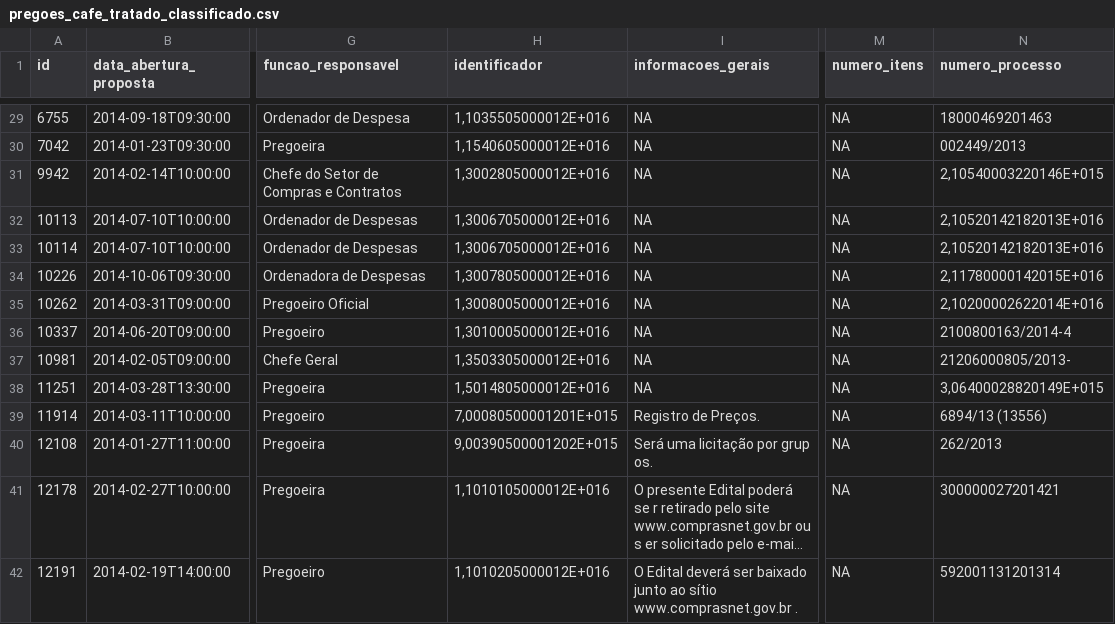
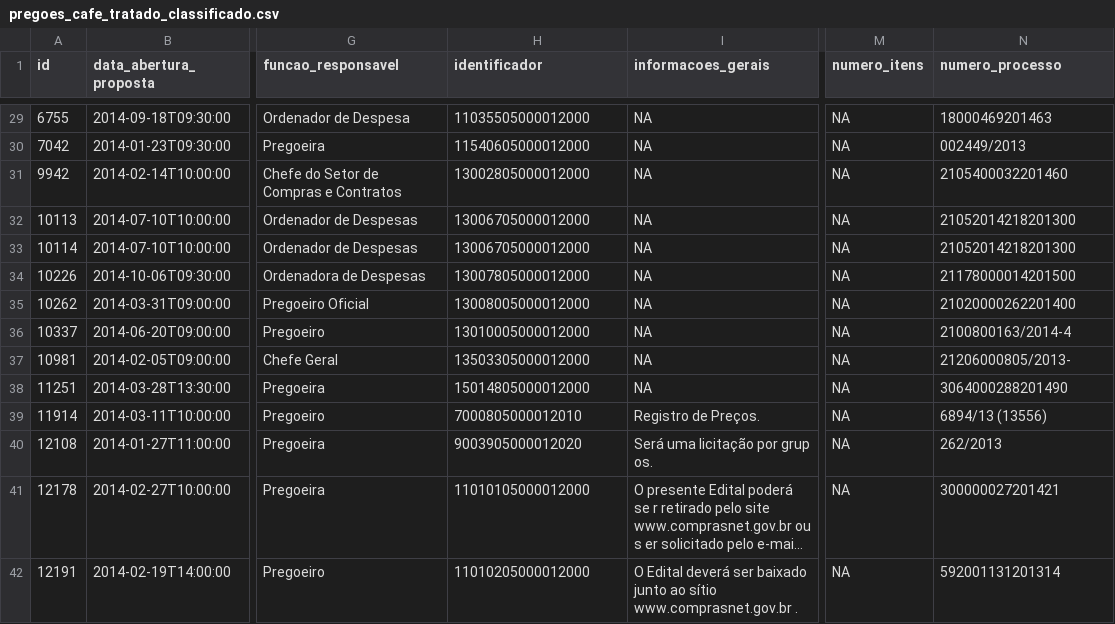
Before and after one commit to DayanneAraujo/toopi, a CSV file: entrada_banco/pregoes_cafe_tratado_classificado.csv, drawn as a sheet; only a part is shown, gaps mark what is left out; long unchanged cells end in …; the diff covers the shown part only; the diff names each change by its address in the sheet, - before the commit and + after, or states it on an @@ line.

```diff
--- a/entrada_banco/pregoes_cafe_tratado_classificado.csv
+++ b/entrada_banco/pregoes_cafe_tratado_classificado.csv
-H29 (identificador): 1,1035505000012E+016
+H29 (identificador): 11035505000012000
-H30 (identificador): 1,1540605000012E+016
+H30 (identificador): 11540605000012000
-H31 (identificador): 1,3002805000012E+016
+H31 (identificador): 13002805000012000
-N31 (numero_processo): 2,10540003220146E+015
+N31 (numero_processo): 2105400032201460
-H32:H33 (identificador): 1,3006705000012E+016
+H32:H33 (identificador): 13006705000012000
-N32:N33 (numero_processo): 2,10520142182013E+016
+N32:N33 (numero_processo): 21052014218201300
-H34 (identificador): 1,3007805000012E+016
+H34 (identificador): 13007805000012000
-N34 (numero_processo): 2,11780000142015E+016
+N34 (numero_processo): 21178000014201500
-H35 (identificador): 1,3008005000012E+016
+H35 (identificador): 13008005000012000
-N35 (numero_processo): 2,10200002622014E+016
+N35 (numero_processo): 21020000262201400
-H36 (identificador): 1,3010005000012E+016
+H36 (identificador): 13010005000012000
-H37 (identificador): 1,3503305000012E+016
+H37 (identificador): 13503305000012000
-H38 (identificador): 1,5014805000012E+016
+H38 (identificador): 15014805000012000
-N38 (numero_processo): 3,06400028820149E+015
+N38 (numero_processo): 3064000288201490
-H39 (identificador): 7,00080500001201E+015
+H39 (identificador): 7000805000012010
-H40 (identificador): 9,00390500001202E+015
+H40 (identificador): 9003905000012020
-H41 (identificador): 1,1010105000012E+016
+H41 (identificador): 11010105000012000
-H42 (identificador): 1,1010205000012E+016
+H42 (identificador): 11010205000012000
```
Also changed, not shown: 135 edited cells elsewhere in this file, entrada_banco/pregoes_acucar_tratado_classificado.csv, entrada_banco/pregoes_gasolina_comum_tratado_classificado.csv, 2 other files.
